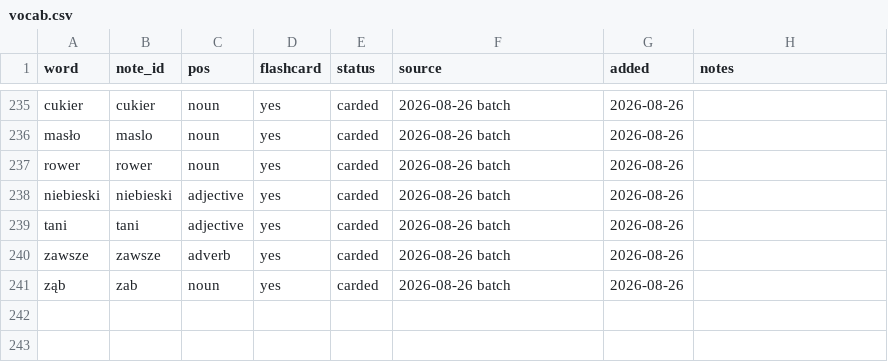
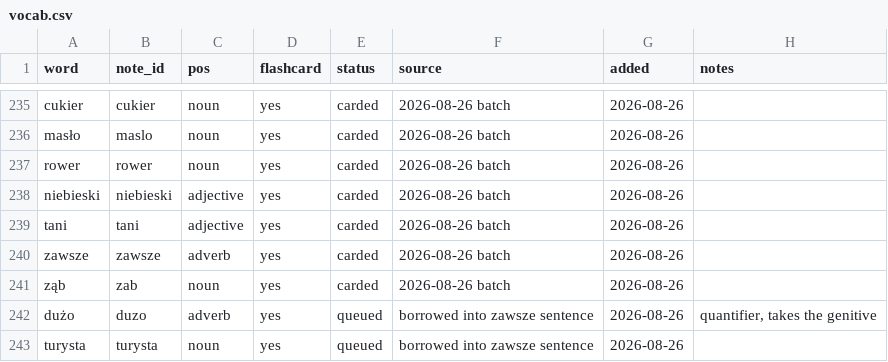
Before and after one commit to frhrpr/flashcards, a CSV file: deck/vocab.csv, drawn as a sheet; only a part is shown, gaps mark what is left out.

```diff
--- a/deck/vocab.csv
+++ b/deck/vocab.csv
@@ -241 +241,3 @@ zawsze,zawsze,adverb,yes,carded,2026-08-26 batch,2026-08-26,
 ząb,zab,noun,yes,carded,2026-08-26 batch,2026-08-26,
+dużo,duzo,adverb,yes,queued,borrowed into zawsze sentence,2026-08-26,"quantifier, takes the genitive"
+turysta,turysta,noun,yes,queued,borrowed into zawsze sentence,2026-08-26,
```
Also changed, not shown: 7 other files.
